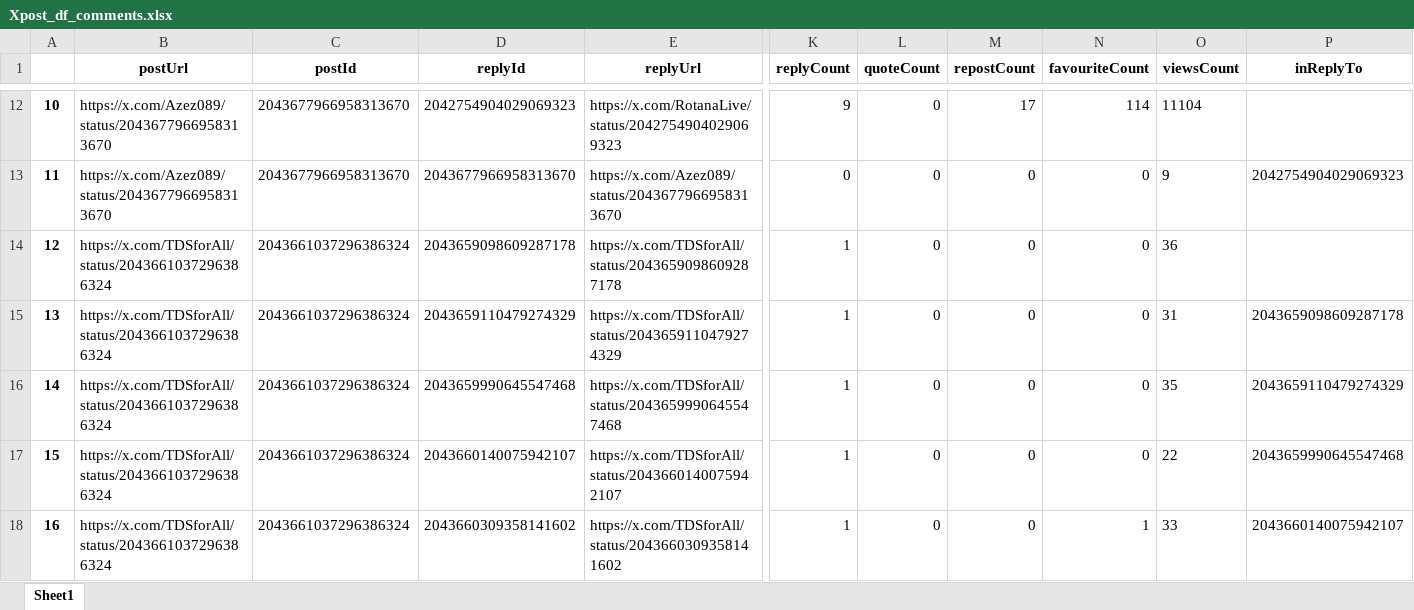
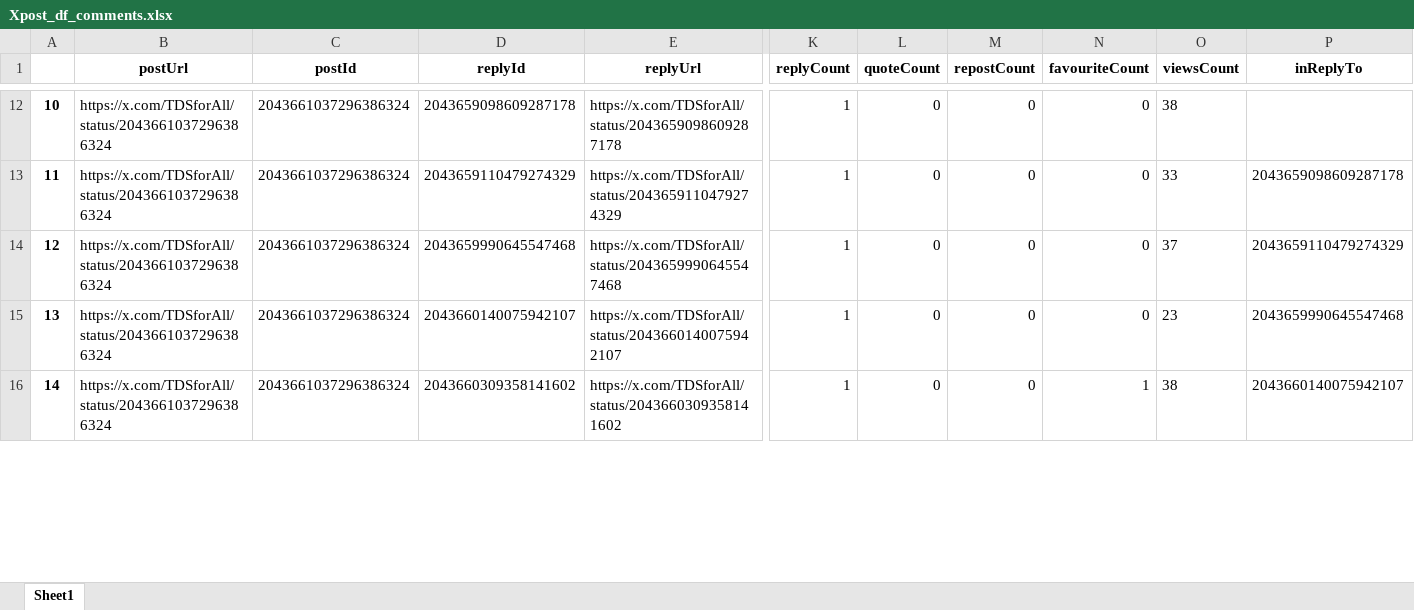
Before and after one commit to felixabraham670706/socialmedia, an Excel workbook: Xpost_df_comments.xlsx, sheet Sheet1, drawn as a sheet; only a part is shown, gaps mark what is left out; values as stored, in another font and other column widths than the file's, no borders; removed rows and columns are numbered as before the commit, all else as after; rows hold the shown columns only; the diff covers the shown part only; the diff names each change by its address in the sheet, - before the commit and + after, or states it on an @@ line.

```diff
--- a/Xpost_df_comments.xlsx (sheet Sheet1)
+++ b/Xpost_df_comments.xlsx (sheet Sheet1)
@@ column A renumbered between rows 4 and 146 @@
-row 12: 10 | https://x.com/Azez089/status/2043677966958313670 | 2043677966958313670 | 2042754904029069323 | https://x.com/RotanaLive/status/2042754904029069323 | 9 | 0 | 17 | 114 | 11104
-row 13: 11 | https://x.com/Azez089/status/2043677966958313670 | 2043677966958313670 | 2043677966958313670 | https://x.com/Azez089/status/2043677966958313670 | 0 | 0 | 0 | 0 | 9 | 2042754904029069323
-O12 (viewsCount): 36
+O12 (viewsCount): 38
-O13 (viewsCount): 31
+O13 (viewsCount): 33
-O14 (viewsCount): 35
+O14 (viewsCount): 37
-O15 (viewsCount): 22
+O15 (viewsCount): 23
-O16 (viewsCount): 33
+O16 (viewsCount): 38
```
Also changed, not shown: 33 added rows, 39 removed rows and 165 edited cells elsewhere in this sheet, EI_ENBD_3post.xlsx, EI_ENDB_comments.xlsx, 9 other files.
